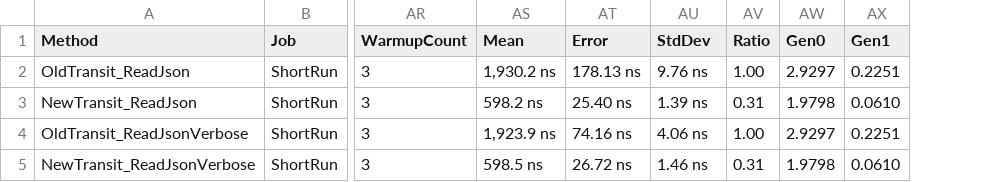
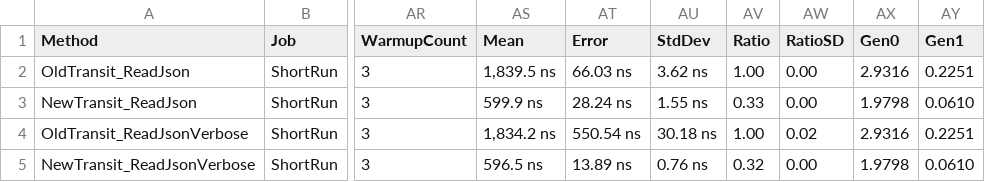
Before and after one commit to isaksky/transit-csharp, a CSV file: src/BenchmarkDotNet.Artifacts/results/Transit.Benchmarks.ReadBenchmarks-report.csv, drawn as a sheet; only a part is shown, gaps mark what is left out; addresses are those after the commit; the diff names each change by its address in the sheet, - before the commit and + after, or states it on an @@ line.

```diff
--- a/src/BenchmarkDotNet.Artifacts/results/Transit.Benchmarks.ReadBenchmarks-report.csv
+++ b/src/BenchmarkDotNet.Artifacts/results/Transit.Benchmarks.ReadBenchmarks-report.csv
+column AW (RatioSD), rows 2-5: 0.00 | 0.00 | 0.02 | 0.00
-AS2 (Mean): 1,930.2 ns
+AS2 (Mean): 1,839.5 ns
-AT2 (Error): 178.13 ns
+AT2 (Error): 66.03 ns
-AU2 (StdDev): 9.76 ns
+AU2 (StdDev): 3.62 ns
-AX2 (Gen0): 2.9297
+AX2 (Gen0): 2.9316
-AS3 (Mean): 598.2 ns
+AS3 (Mean): 599.9 ns
-AT3 (Error): 25.40 ns
+AT3 (Error): 28.24 ns
-AU3 (StdDev): 1.39 ns
+AU3 (StdDev): 1.55 ns
-AV3 (Ratio): 0.31
+AV3 (Ratio): 0.33
-AS4 (Mean): 1,923.9 ns
+AS4 (Mean): 1,834.2 ns
-AT4 (Error): 74.16 ns
+AT4 (Error): 550.54 ns
-AU4 (StdDev): 4.06 ns
+AU4 (StdDev): 30.18 ns
-AX4 (Gen0): 2.9297
+AX4 (Gen0): 2.9316
-AS5 (Mean): 598.5 ns
+AS5 (Mean): 596.5 ns
-AT5 (Error): 26.72 ns
+AT5 (Error): 13.89 ns
-AU5 (StdDev): 1.46 ns
+AU5 (StdDev): 0.76 ns
-AV5 (Ratio): 0.31
+AV5 (Ratio): 0.32
```
Also changed, not shown: src/BenchmarkDotNet.Artifacts/results/Transit.Benchmarks.CacheBenchmarks-report.csv, src/BenchmarkDotNet.Artifacts/results/Transit.Benchmarks.WriteBenchmarks-report.csv, 15 other files.
